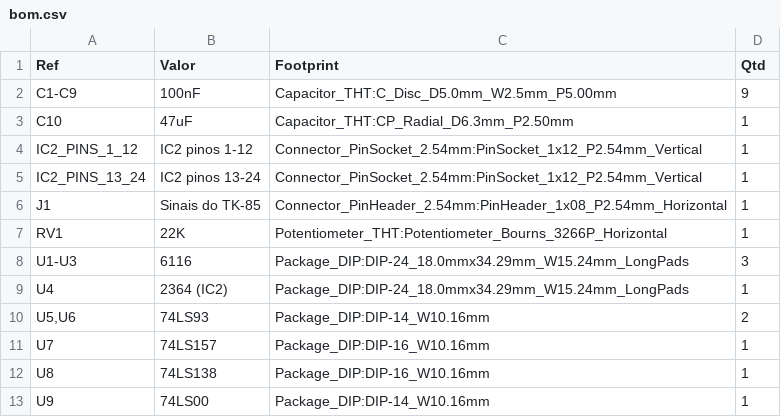
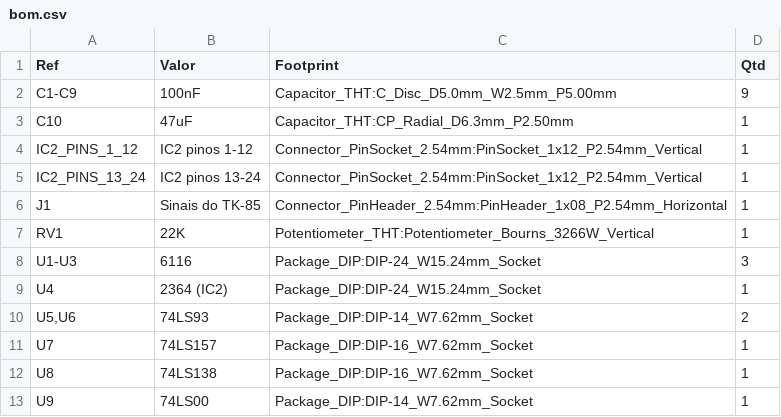
Before and after one commit to lrrosa/mod-alta-res-tk85, a CSV file: docs/bom.csv, drawn as a sheet.

```diff
--- a/docs/bom.csv
+++ b/docs/bom.csv
@@ -6,8 +6,8 @@
 "J1","Sinais do TK-85","Connector_PinHeader_2.54mm:PinHeader_1x08_P2.54mm_Horizontal","1"
-"RV1","22K","Potentiometer_THT:Potentiometer_Bourns_3266P_Horizontal","1"
-"U1-U3","6116","Package_DIP:DIP-24_18.0mmx34.29mm_W15.24mm_LongPads","3"
-"U4","2364 (IC2)","Package_DIP:DIP-24_18.0mmx34.29mm_W15.24mm_LongPads","1"
-"U5,U6","74LS93","Package_DIP:DIP-14_W10.16mm","2"
-"U7","74LS157","Package_DIP:DIP-16_W10.16mm","1"
-"U8","74LS138","Package_DIP:DIP-16_W10.16mm","1"
-"U9","74LS00","Package_DIP:DIP-14_W10.16mm","1"
+"RV1","22K","Potentiometer_THT:Potentiometer_Bourns_3266W_Vertical","1"
+"U1-U3","6116","Package_DIP:DIP-24_W15.24mm_Socket","3"
+"U4","2364 (IC2)","Package_DIP:DIP-24_W15.24mm_Socket","1"
+"U5,U6","74LS93","Package_DIP:DIP-14_W7.62mm_Socket","2"
+"U7","74LS157","Package_DIP:DIP-16_W7.62mm_Socket","1"
+"U8","74LS138","Package_DIP:DIP-16_W7.62mm_Socket","1"
+"U9","74LS00","Package_DIP:DIP-14_W7.62mm_Socket","1"
```
Also changed, not shown: 15 other files.
